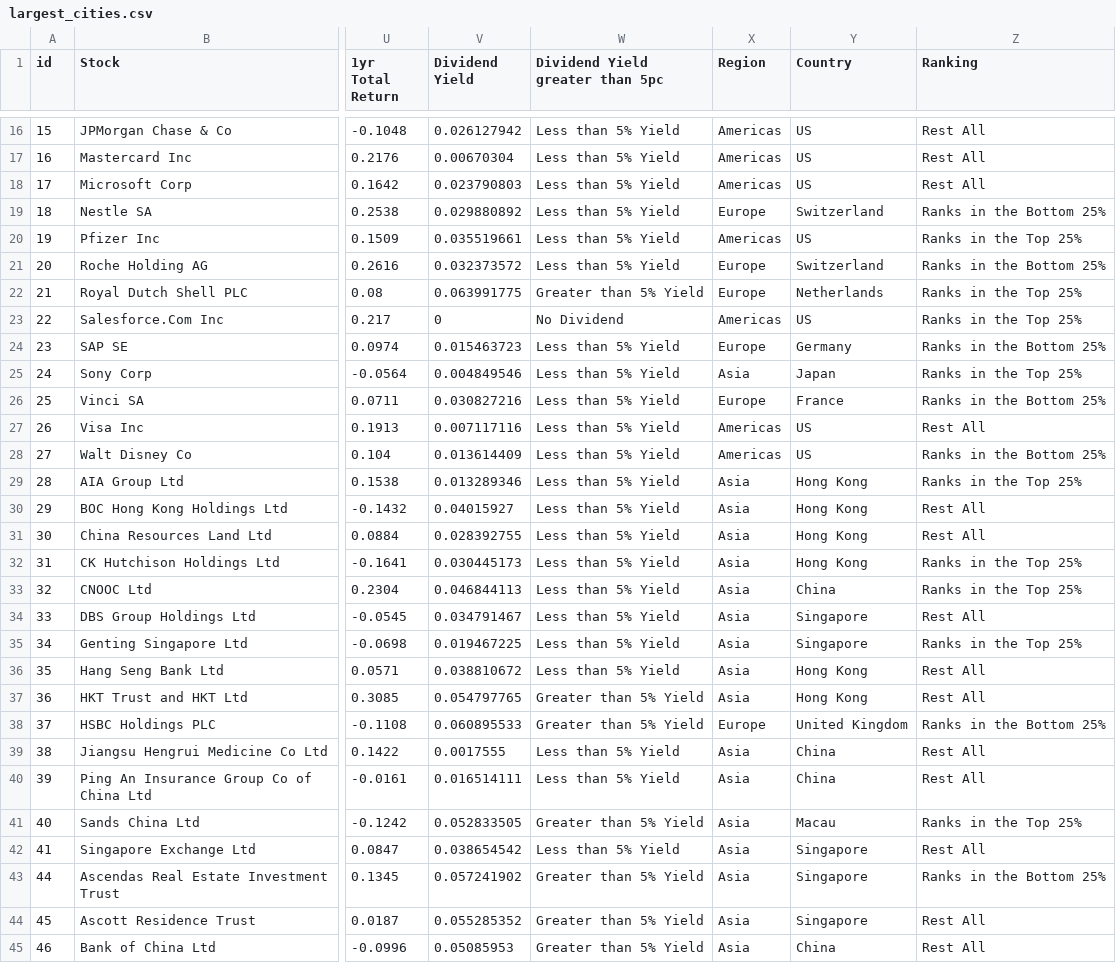
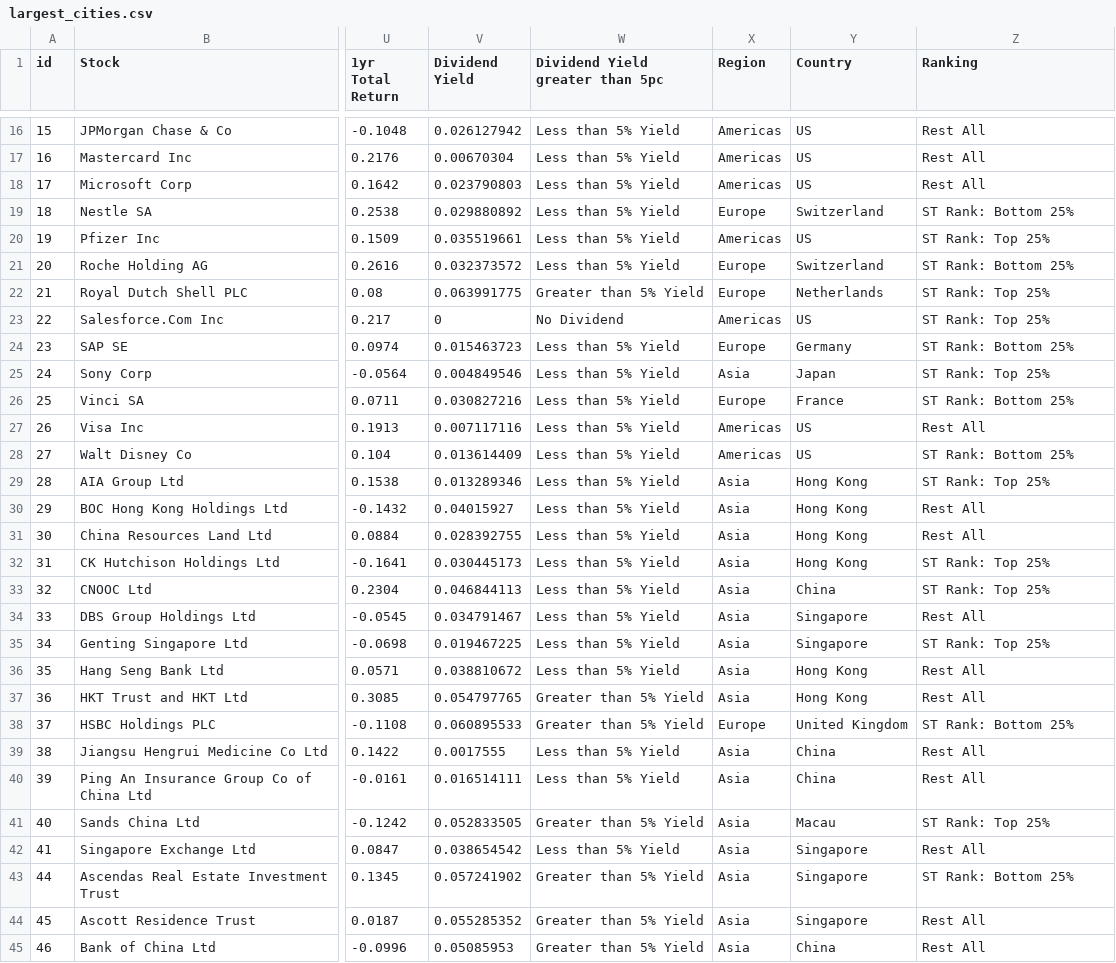
Before and after one commit to rohithth/testets, a CSV file: largest_cities.csv, drawn as a sheet; only a part is shown, gaps mark what is left out; the diff covers the shown part only; the diff names each change by its address in the sheet, - before the commit and + after, or states it on an @@ line.

Commit message:
Add files via upload

```diff
--- a/largest_cities.csv
+++ b/largest_cities.csv
-Z19 (Ranking): Ranks in the Bottom 25%
+Z19 (Ranking): ST Rank: Bottom 25%
-Z20 (Ranking): Ranks in the Top 25%
+Z20 (Ranking): ST Rank: Top 25%
-Z21 (Ranking): Ranks in the Bottom 25%
+Z21 (Ranking): ST Rank: Bottom 25%
-Z22:Z23 (Ranking): Ranks in the Top 25%
+Z22:Z23 (Ranking): ST Rank: Top 25%
-Z24 (Ranking): Ranks in the Bottom 25%
+Z24 (Ranking): ST Rank: Bottom 25%
-Z25 (Ranking): Ranks in the Top 25%
+Z25 (Ranking): ST Rank: Top 25%
-Z26 (Ranking): Ranks in the Bottom 25%
+Z26 (Ranking): ST Rank: Bottom 25%
-Z28 (Ranking): Ranks in the Bottom 25%
+Z28 (Ranking): ST Rank: Bottom 25%
-Z29 (Ranking): Ranks in the Top 25%
+Z29 (Ranking): ST Rank: Top 25%
-Z32:Z33 (Ranking): Ranks in the Top 25%
+Z32:Z33 (Ranking): ST Rank: Top 25%
-Z35 (Ranking): Ranks in the Top 25%
+Z35 (Ranking): ST Rank: Top 25%
-Z38 (Ranking): Ranks in the Bottom 25%
+Z38 (Ranking): ST Rank: Bottom 25%
-Z41 (Ranking): Ranks in the Top 25%
+Z41 (Ranking): ST Rank: Top 25%
-Z43 (Ranking): Ranks in the Bottom 25%
+Z43 (Ranking): ST Rank: Bottom 25%
```
Also changed, not shown: 14 edited cells elsewhere in this file.
